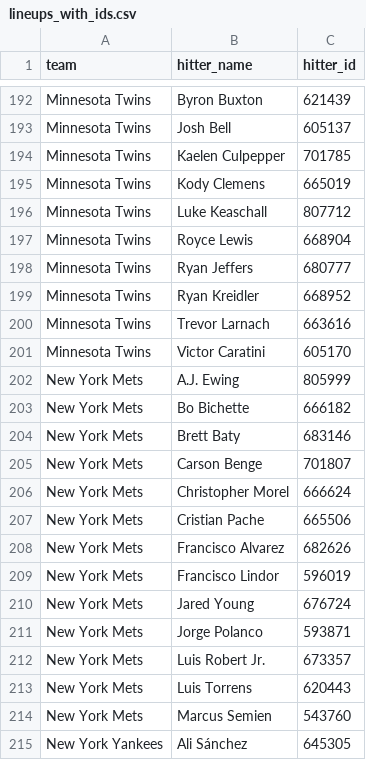
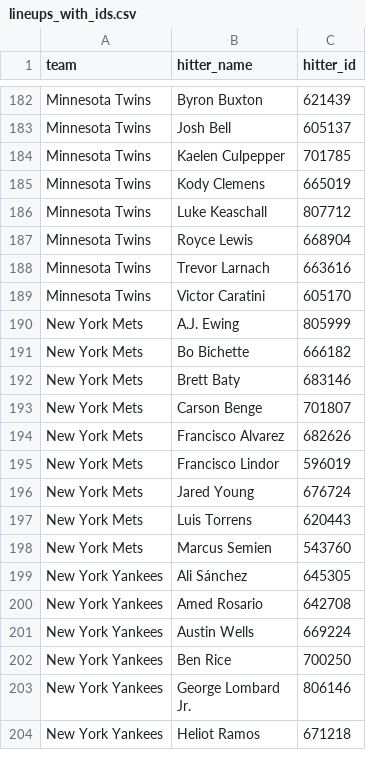
Before and after one commit to syocum9422-blip/sports_model_site, a CSV file: data/mlb/lineups_with_ids.csv, drawn as a sheet; only a part is shown, gaps mark what is left out; the shorter side is filled out with more unchanged rows; the diff covers the shown part only; the diff names each change by its address in the sheet, - before the commit and + after, or states it on an @@ line.

```diff
--- a/data/mlb/lineups_with_ids.csv
+++ b/data/mlb/lineups_with_ids.csv
-row 198: Minnesota Twins | Ryan Jeffers | 680777
-row 199: Minnesota Twins | Ryan Kreidler | 668952
-row 206: New York Mets | Christopher Morel | 666624
-row 207: New York Mets | Cristian Pache | 665506
-row 211: New York Mets | Jorge Polanco | 593871
-row 212: New York Mets | Luis Robert Jr. | 673357
```
Also changed, not shown: 10 removed rows elsewhere in this file, data/mlb/lines_today.csv, 1 other file.
